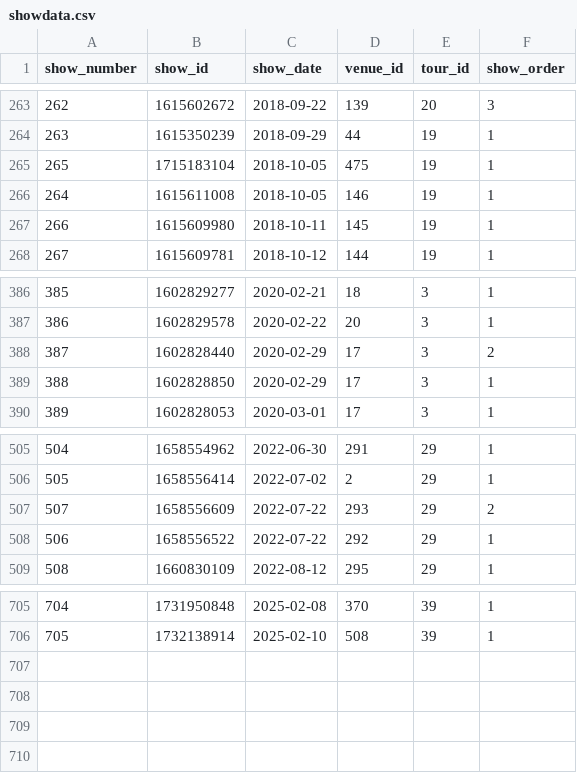
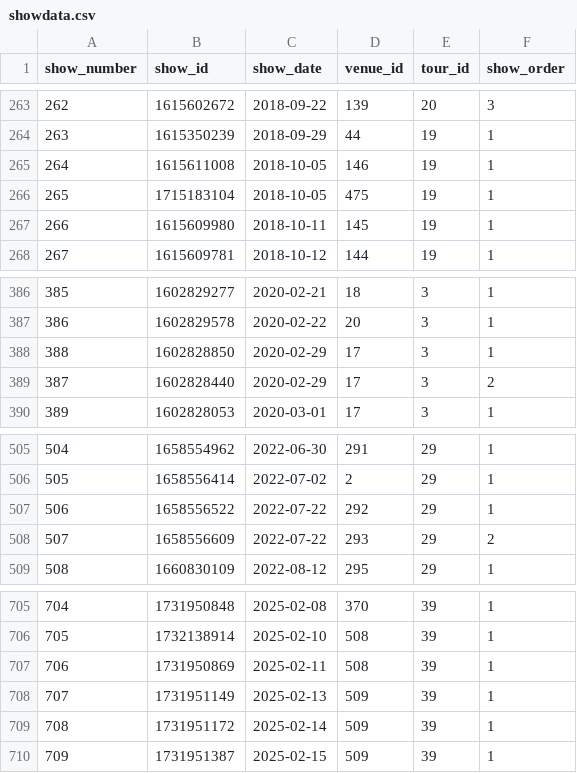
Before and after one commit to connorkitchings/Concerts, a CSV file: Data/Goose/From Web/showdata.csv, drawn as a sheet; only a part is shown, gaps mark what is left out.

```diff
--- a/Data/Goose/From Web/showdata.csv
+++ b/Data/Goose/From Web/showdata.csv
@@ -264,4 +264,4 @@ show_number,show_id,show_date,venue_id,tour_id,show_order
 263,1615350239,2018-09-29,44,19,1
+264,1615611008,2018-10-05,146,19,1
 265,1715183104,2018-10-05,475,19,1
-264,1615611008,2018-10-05,146,19,1
 266,1615609980,2018-10-11,145,19,1
@@ -387,4 +387,4 @@ show_number,show_id,show_date,venue_id,tour_id,show_order
 386,1602829578,2020-02-22,20,3,1
+388,1602828850,2020-02-29,17,3,1
 387,1602828440,2020-02-29,17,3,2
-388,1602828850,2020-02-29,17,3,1
 389,1602828053,2020-03-01,17,3,1
@@ -506,4 +506,4 @@ show_number,show_id,show_date,venue_id,tour_id,show_order
 505,1658556414,2022-07-02,2,29,1
+506,1658556522,2022-07-22,292,29,1
 507,1658556609,2022-07-22,293,29,2
-506,1658556522,2022-07-22,292,29,1
 508,1660830109,2022-08-12,295,29,1
@@ -706 +706,5 @@ show_number,show_id,show_date,venue_id,tour_id,show_order
 705,1732138914,2025-02-10,508,39,1
+706,1731950869,2025-02-11,508,39,1
+707,1731951149,2025-02-13,509,39,1
+708,1731951172,2025-02-14,509,39,1
+709,1731951387,2025-02-15,509,39,1
```
Also changed, not shown: Data/Goose/From Web/setlistdata.csv, Data/Goose/From Web/songdata.csv, 21 other files.
